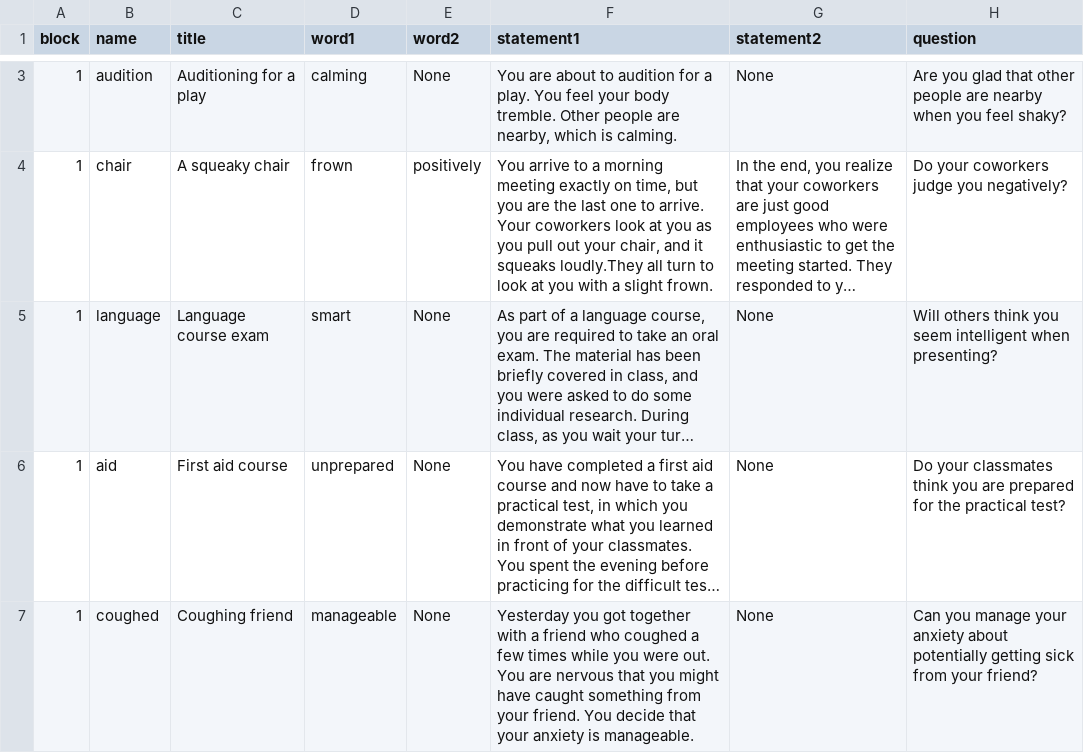
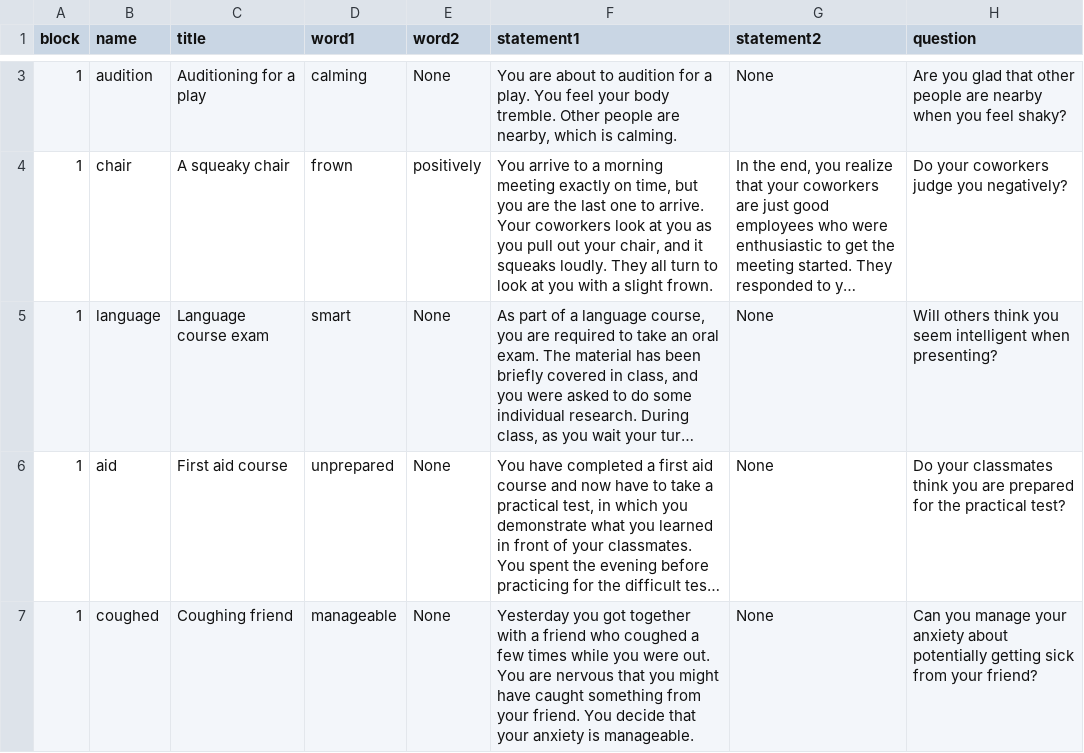
Before and after one commit to TeachmanLab/MT-Angular, a CSV file: src/assets/csv/firstSession.csv, drawn as a sheet; only a part is shown, gaps mark what is left out; long unchanged cells end in …; the diff covers the shown part only; the diff names each change by its address in the sheet, - before the commit and + after, or states it on an @@ line.

```diff
--- a/src/assets/csv/firstSession.csv
+++ b/src/assets/csv/firstSession.csv
-F4 (statement1): …it squeaks loudly.They all turn…
+F4 (statement1): …it squeaks loudly. They all turn…
```
Also changed, not shown: 1 added row, 1 removed row and 4 edited cells elsewhere in this file, src/assets/csv/fifthSession.csv, 1 other file.
